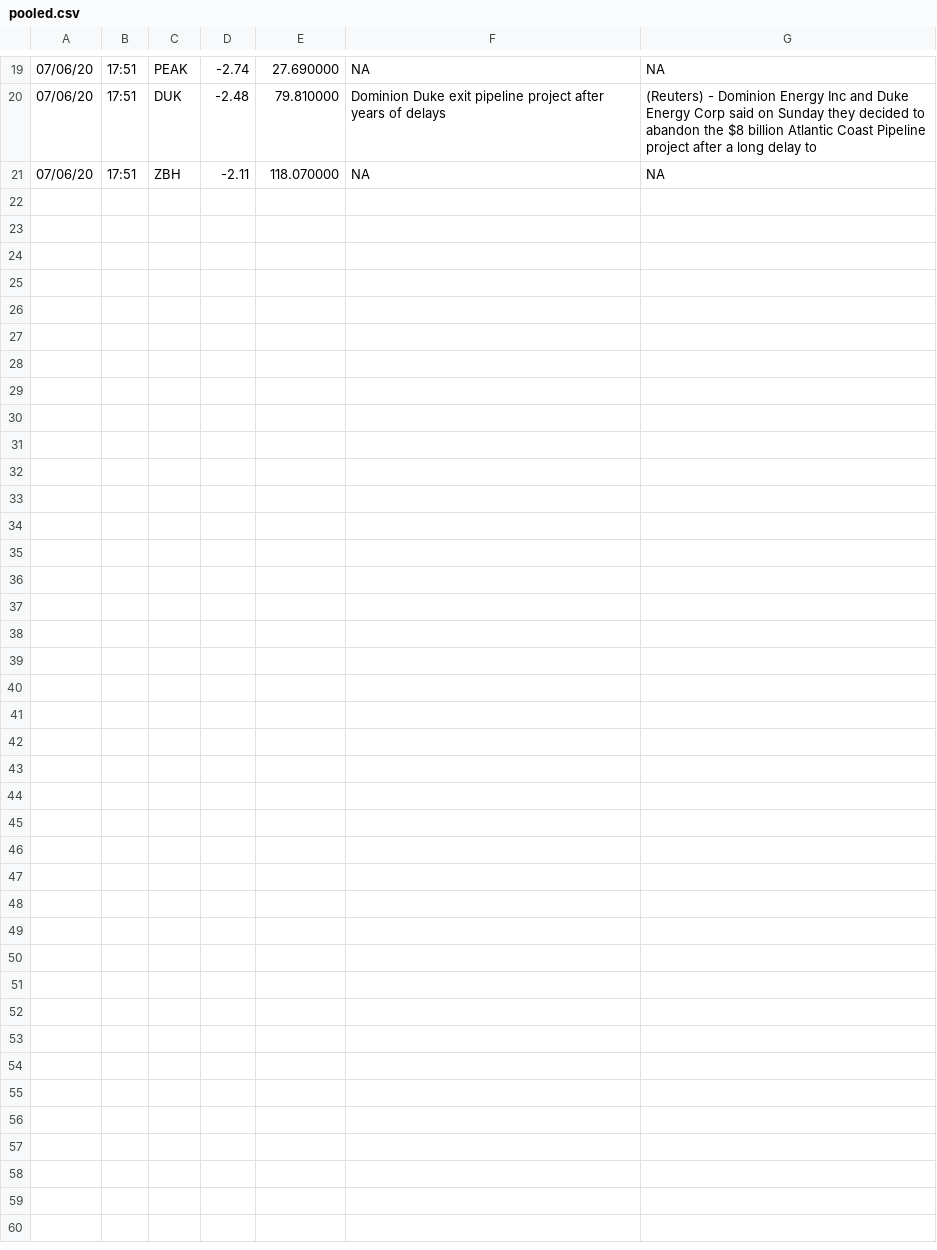
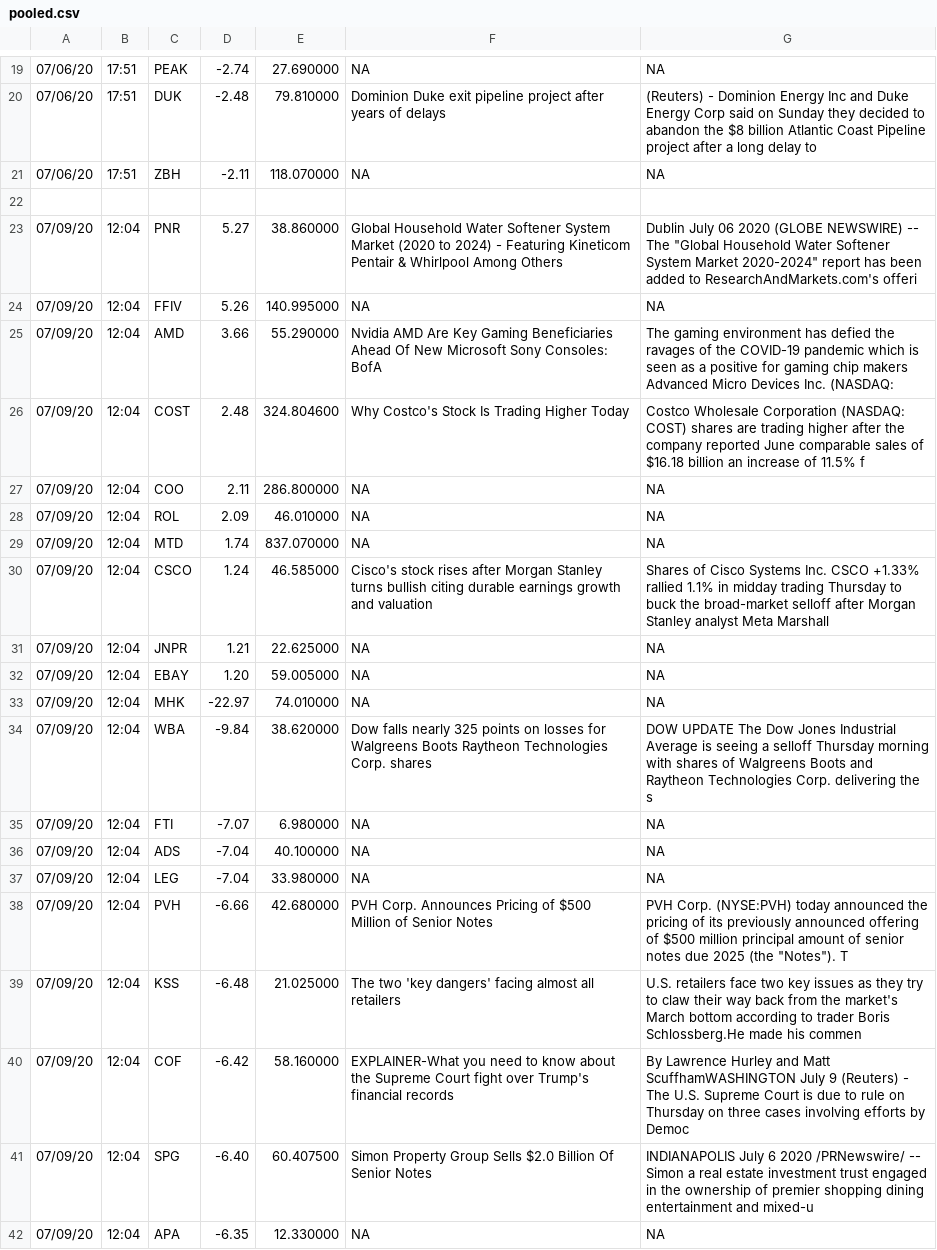
Before and after one commit to dleviminzi/QWLM, a CSV file: data/pooled.csv, drawn as a sheet; only a part is shown, gaps mark what is left out.

```diff
--- a/data/pooled.csv
+++ b/data/pooled.csv
@@ -21 +21,22 @@
 07/06/20,17:51,ZBH,-2.11,118.070000,NA,NA
+
+07/09/20,12:04,PNR,5.27,38.860000,Global Household Water Softener System Market (2020 to 2024) - Featuring Kineticom Pentair & Whirlpool Among Others,Dublin July 06 2020 (GLOBE NEWSWIRE) -- The "Global Household Water Softener System Market 2020-2024" report has been added to ResearchAndMarkets.com's offeri
+07/09/20,12:04,FFIV,5.26,140.995000,NA,NA
+07/09/20,12:04,AMD,3.66,55.290000,Nvidia AMD Are Key Gaming Beneficiaries Ahead Of New Microsoft Sony Consoles: BofA,The gaming environment has defied the ravages of the COVID-19 pandemic which is seen as a positive for gaming chip makers Advanced Micro Devices Inc. (NASDAQ:
+07/09/20,12:04,COST,2.48,324.804600,Why Costco's Stock Is Trading Higher Today,Costco Wholesale Corporation (NASDAQ: COST) shares are trading higher after the company reported June comparable sales of $16.18 billion an increase of 11.5% f
+07/09/20,12:04,COO,2.11,286.800000,NA,NA
+07/09/20,12:04,ROL,2.09,46.010000,NA,NA
+07/09/20,12:04,MTD,1.74,837.070000,NA,NA
+07/09/20,12:04,CSCO,1.24,46.585000,Cisco's stock rises after Morgan Stanley turns bullish citing durable earnings growth and valuation,Shares of Cisco Systems Inc. CSCO +1.33% rallied 1.1% in midday trading Thursday to buck the broad-market selloff after Morgan Stanley analyst Meta Marshall
+07/09/20,12:04,JNPR,1.21,22.625000,NA,NA
+07/09/20,12:04,EBAY,1.20,59.005000,NA,NA
+07/09/20,12:04,MHK,-22.97,74.010000,NA,NA
+07/09/20,12:04,WBA,-9.84,38.620000,Dow falls nearly 325 points on losses for Walgreens Boots Raytheon Technologies Corp. shares,DOW UPDATE The Dow Jones Industrial Average is seeing a selloff Thursday morning with shares of Walgreens Boots and Raytheon Technologies Corp. delivering the s
+07/09/20,12:04,FTI,-7.07,6.980000,NA,NA
+07/09/20,12:04,ADS,-7.04,40.100000,NA,NA
+07/09/20,12:04,LEG,-7.04,33.980000,NA,NA
+07/09/20,12:04,PVH,-6.66,42.680000,PVH Corp. Announces Pricing of $500 Million of Senior Notes,PVH Corp. (NYSE:PVH) today announced the pricing of its previously announced offering of $500 million principal amount of senior notes due 2025 (the "Notes"). T
+07/09/20,12:04,KSS,-6.48,21.025000,The two 'key dangers' facing almost all retailers,U.S. retailers face two key issues as they try to claw their way back from the market's March bottom according to trader Boris Schlossberg.He made his commen
+07/09/20,12:04,COF,-6.42,58.160000,EXPLAINER-What you need to know about the Supreme Court fight over Trump's financial records,By Lawrence Hurley and Matt ScuffhamWASHINGTON July 9 (Reuters) - The U.S. Supreme Court is due to rule on Thursday on three cases involving efforts by Democ
+07/09/20,12:04,SPG,-6.40,60.407500,Simon Property Group Sells $2.0 Billion Of Senior Notes,INDIANAPOLIS July 6 2020 /PRNewswire/ -- Simon a real estate investment trust engaged in the ownership of premier shopping dining entertainment and mixed-u
+07/09/20,12:04,APA,-6.35,12.330000,NA,NA
```
Also changed, not shown: 1 other file.
